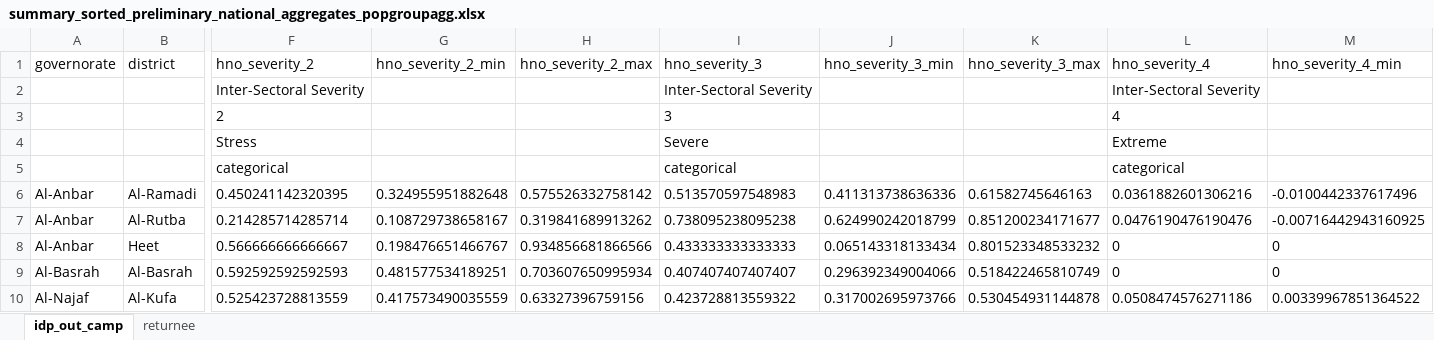
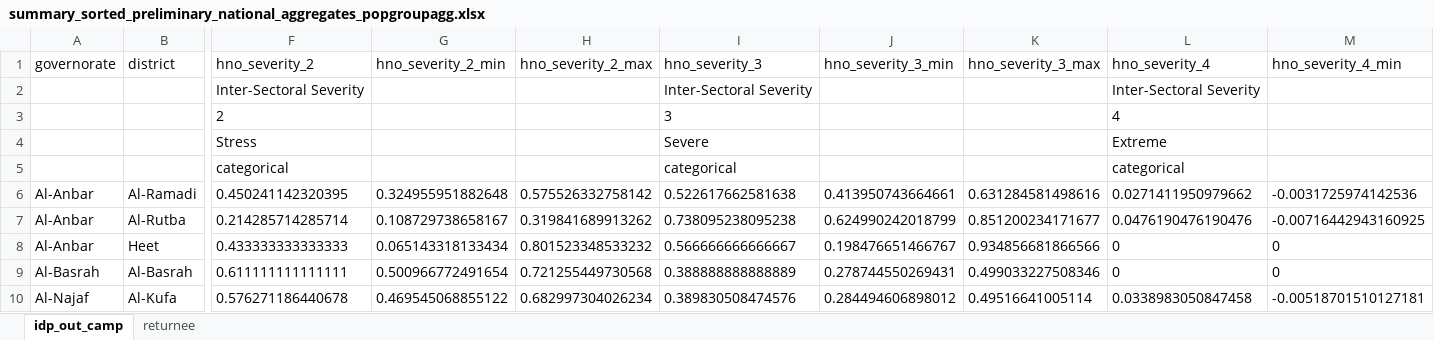
Before and after one commit to rawa-o-mohammed/MCNA20_Analysis_IRQ, an Excel workbook: Output/summary_sorted/summary_sorted_preliminary_national_aggregates_popgroupagg.xlsx, sheet idp_out_camp, drawn as a sheet; only a part is shown, gaps mark what is left out; values as stored, in another font and other column widths than the file's, no borders; the diff covers the shown part only; the diff names each change by its address in the sheet, - before the commit and + after, or states it on an @@ line.

Commit message:
new output

```diff
--- a/Output/summary_sorted/summary_sorted_preliminary_national_aggregates_popgroupagg.xlsx (sheet idp_out_camp)
+++ b/Output/summary_sorted/summary_sorted_preliminary_national_aggregates_popgroupagg.xlsx (sheet idp_out_camp)
-I6 (hno_severity_3): 0.513570597548983
+I6 (hno_severity_3): 0.522617662581638
-J6 (hno_severity_3_min): 0.411313738636336
+J6 (hno_severity_3_min): 0.413950743664661
-K6 (hno_severity_3_max): 0.61582745646163
+K6 (hno_severity_3_max): 0.631284581498616
-L6 (hno_severity_4): 0.0361882601306216
+L6 (hno_severity_4): 0.0271411950979662
-M6 (hno_severity_4_min): -0.0100442337617496
+M6 (hno_severity_4_min): -0.0031725974142536
-F8 (hno_severity_2): 0.566666666666667
+F8 (hno_severity_2): 0.433333333333333
-G8 (hno_severity_2_min): 0.198476651466767
+G8 (hno_severity_2_min): 0.065143318133434
-H8 (hno_severity_2_max): 0.934856681866566
+H8 (hno_severity_2_max): 0.801523348533232
-I8 (hno_severity_3): 0.433333333333333
+I8 (hno_severity_3): 0.566666666666667
-J8 (hno_severity_3_min): 0.065143318133434
+J8 (hno_severity_3_min): 0.198476651466767
-K8 (hno_severity_3_max): 0.801523348533232
+K8 (hno_severity_3_max): 0.934856681866566
-F9 (hno_severity_2): 0.592592592592593
+F9 (hno_severity_2): 0.611111111111111
-G9 (hno_severity_2_min): 0.481577534189251
+G9 (hno_severity_2_min): 0.500966772491654
-H9 (hno_severity_2_max): 0.703607650995934
+H9 (hno_severity_2_max): 0.721255449730568
-I9 (hno_severity_3): 0.407407407407407
+I9 (hno_severity_3): 0.388888888888889
-J9 (hno_severity_3_min): 0.296392349004066
+J9 (hno_severity_3_min): 0.278744550269431
-K9 (hno_severity_3_max): 0.518422465810749
+K9 (hno_severity_3_max): 0.499033227508346
-F10 (hno_severity_2): 0.525423728813559
+F10 (hno_severity_2): 0.576271186440678
-G10 (hno_severity_2_min): 0.417573490035559
+G10 (hno_severity_2_min): 0.469545068855122
-H10 (hno_severity_2_max): 0.63327396759156
+H10 (hno_severity_2_max): 0.682997304026234
-I10 (hno_severity_3): 0.423728813559322
+I10 (hno_severity_3): 0.389830508474576
-J10 (hno_severity_3_min): 0.317002695973766
+J10 (hno_severity_3_min): 0.284494606898012
-K10 (hno_severity_3_max): 0.530454931144878
+K10 (hno_severity_3_max): 0.49516641005114
-L10 (hno_severity_4): 0.0508474576271186
+L10 (hno_severity_4): 0.0338983050847458
-M10 (hno_severity_4_min): 0.00339967851364522
+M10 (hno_severity_4_min): -0.00518701510127181
```
Also changed, not shown: 314 edited cells elsewhere in this sheet, sheet returnee, 5 other files.
